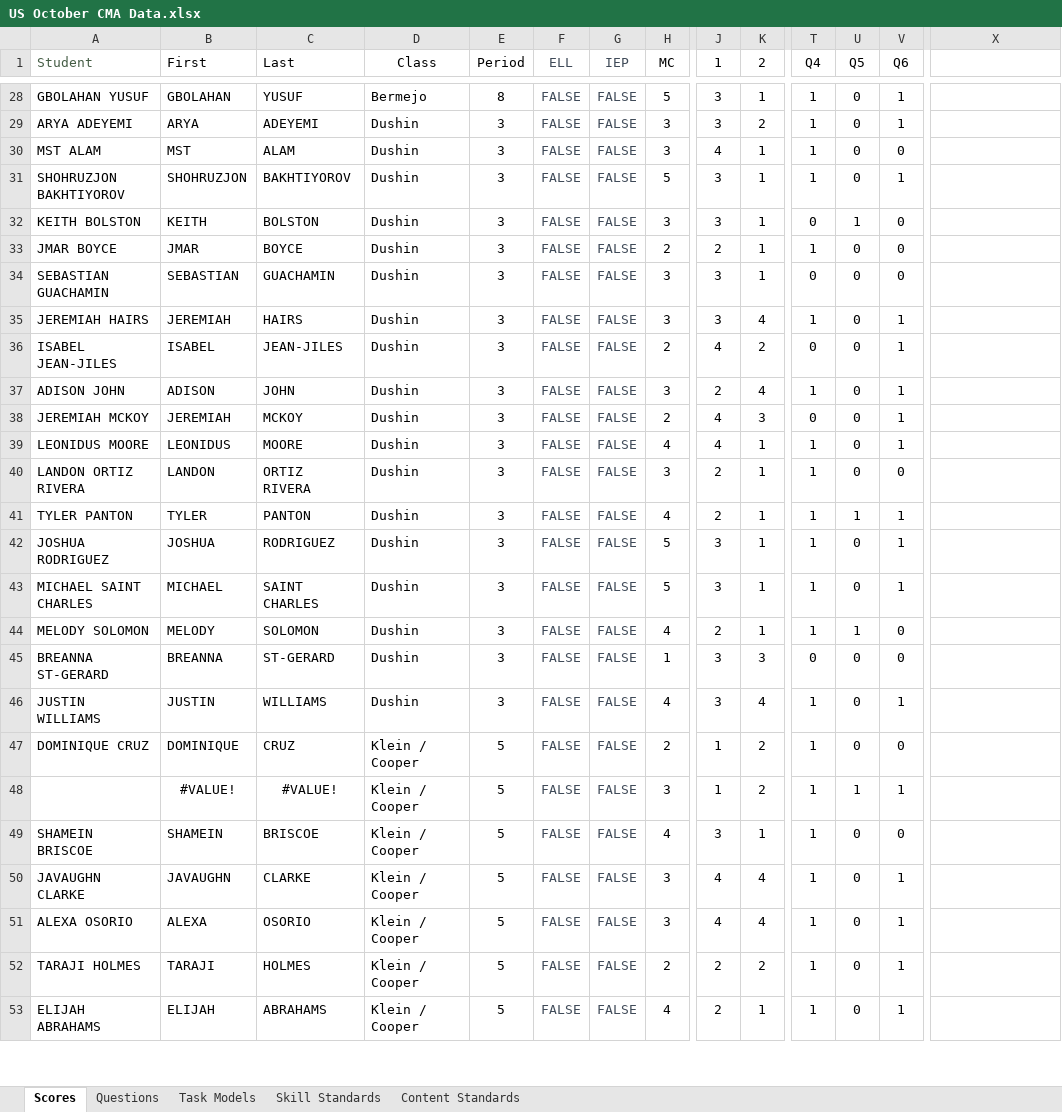
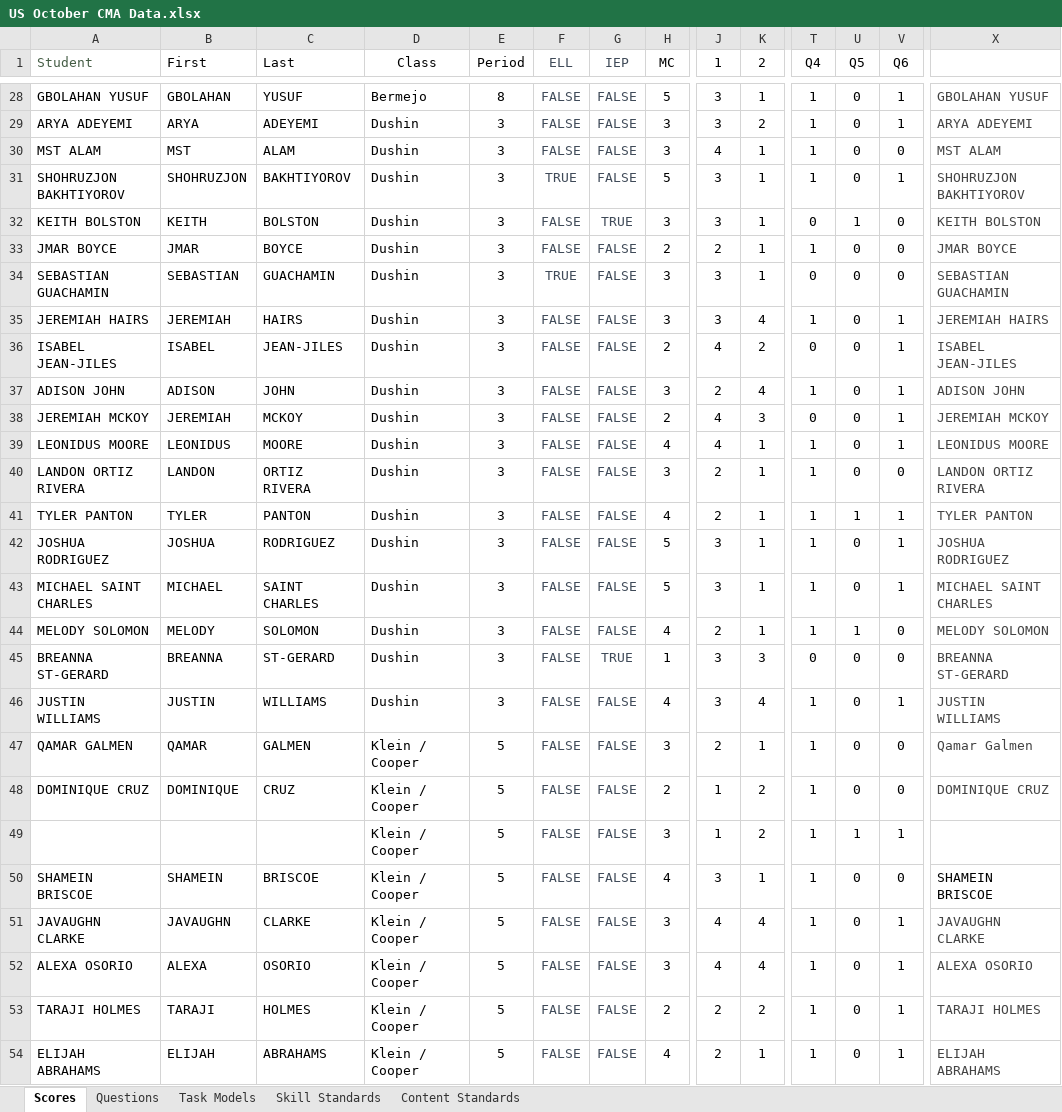
Before and after one commit to coledushin/GWHS, an Excel workbook: US/October CMA/US October CMA Data.xlsx, sheet Scores, drawn as a sheet; only a part is shown, gaps mark what is left out; values as stored, in another font and other column widths than the file's, no borders; conditional formats and table styles not drawn; addresses are those after the commit; rows hold the shown columns only; the diff covers the shown part only; the diff names each change by its address in the sheet, - before the commit and + after, or states it on an @@ line.

```diff
--- a/US/October CMA/US October CMA Data.xlsx (sheet Scores)
+++ b/US/October CMA/US October CMA Data.xlsx (sheet Scores)
-X28: (empty)
+X28: GBOLAHAN YUSUF
-X29: (empty)
+X29: ARYA ADEYEMI
-X30: (empty)
+X30: MST ALAM
-F31 (ELL): FALSE
+F31 (ELL): TRUE
-X31: (empty)
+X31: SHOHRUZJON BAKHTIYOROV
-G32 (IEP): FALSE
+G32 (IEP): TRUE
-X32: (empty)
+X32: KEITH BOLSTON
-X33: (empty)
+X33: JMAR BOYCE
-F34 (ELL): FALSE
+F34 (ELL): TRUE
-X34: (empty)
+X34: SEBASTIAN GUACHAMIN
-X35: (empty)
+X35: JEREMIAH HAIRS
-X36: (empty)
+X36: ISABEL JEAN-JILES
-X37: (empty)
+X37: ADISON JOHN
-X38: (empty)
+X38: JEREMIAH MCKOY
-X39: (empty)
+X39: LEONIDUS MOORE
-X40: (empty)
+X40: LANDON ORTIZ RIVERA
-X41: (empty)
+X41: TYLER PANTON
-X42: (empty)
+X42: JOSHUA RODRIGUEZ
-X43: (empty)
+X43: MICHAEL SAINT CHARLES
-X44: (empty)
+X44: MELODY SOLOMON
-G45 (IEP): FALSE
+G45 (IEP): TRUE
-X45: (empty)
+X45: BREANNA ST-GERARD
-X46: (empty)
+X46: JUSTIN WILLIAMS
+row 47: QAMAR GALMEN | QAMAR | GALMEN | Klein / Cooper | 5 | FALSE | FALSE | 3 | 2 | 1 | 1 | 0 | 0 | Qamar Galmen
-X48: (empty)
+X48: DOMINIQUE CRUZ
-B49 (First): #VALUE!
+B49 (First): (empty)
-C49 (Last): #VALUE!
+C49 (Last): (empty)
-X50: (empty)
+X50: SHAMEIN BRISCOE
-X51: (empty)
+X51: JAVAUGHN CLARKE
-X52: (empty)
+X52: ALEXA OSORIO
-X53: (empty)
+X53: TARAJI HOLMES
-X54: (empty)
+X54: ELIJAH ABRAHAMS
```
Also changed, not shown: 1 removed row, 103 edited cells and cell formats elsewhere in this sheet, sheet Questions, Global/October CMA/Global October CMA Data.xlsx, 2 other files.
